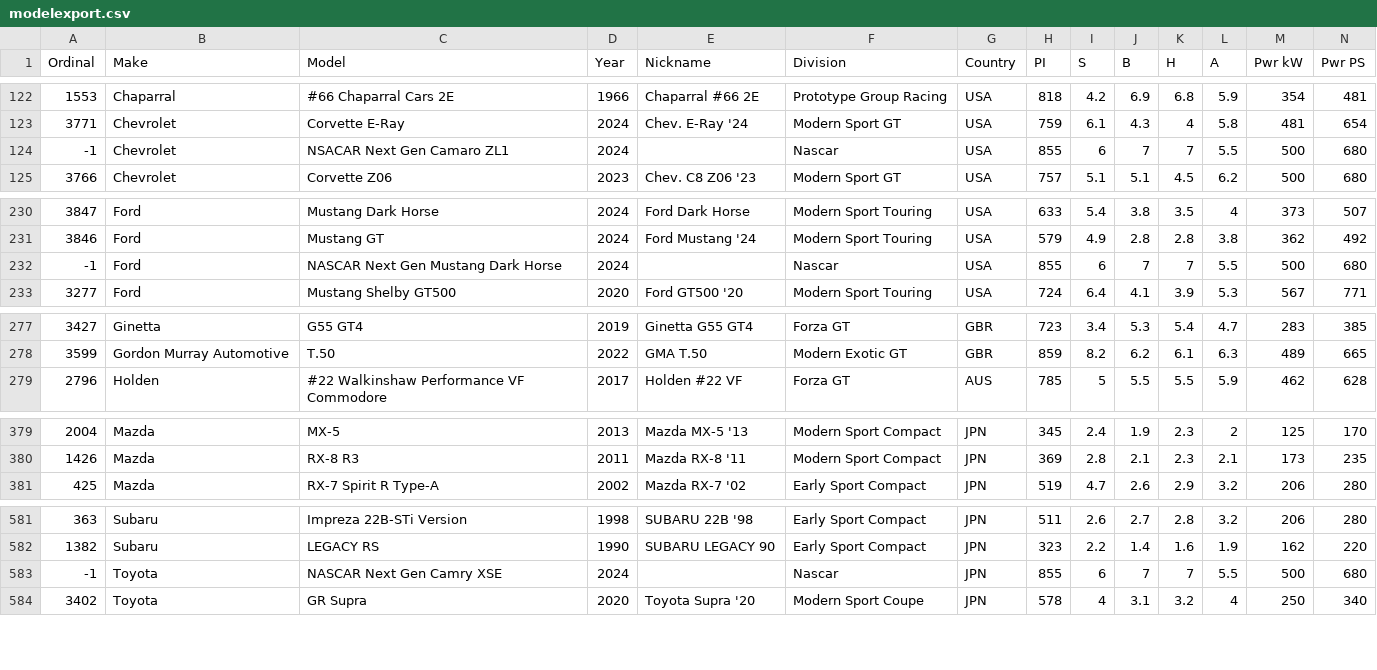
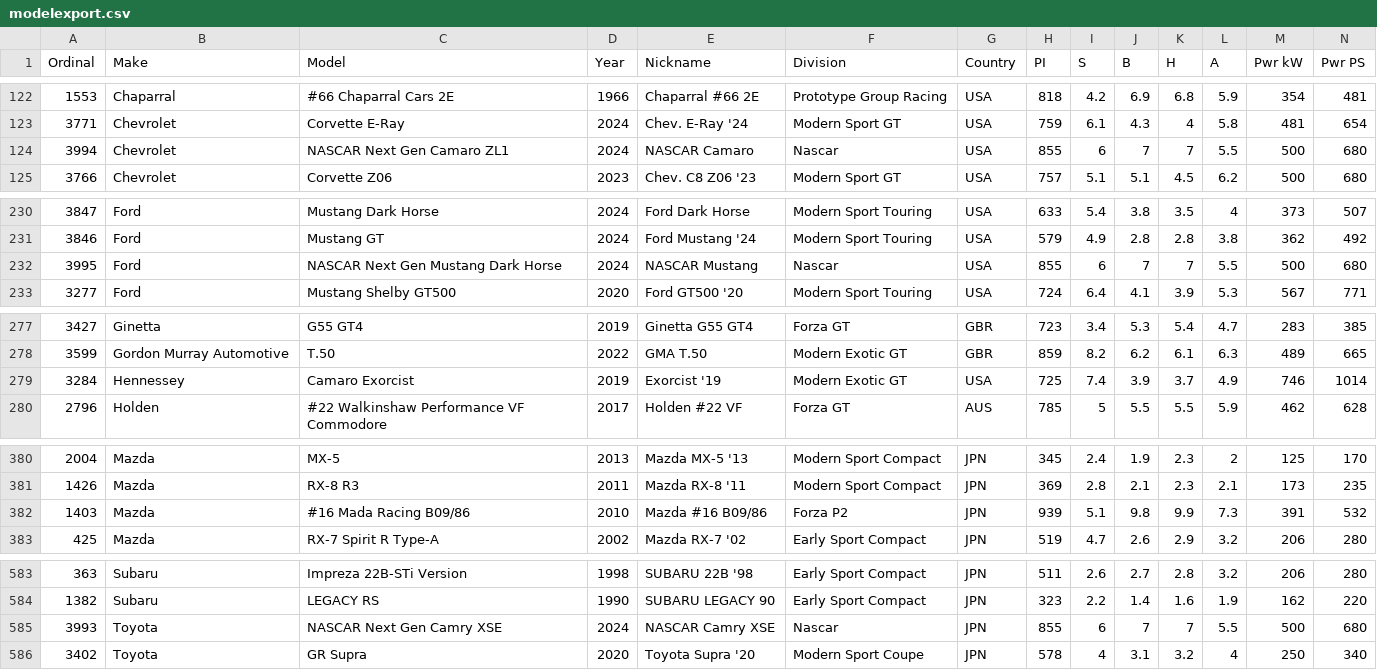
Before and after one commit to AmiralPatate/FM23Data, a CSV file: modelexport.csv, drawn as a sheet; only a part is shown, gaps mark what is left out; addresses are those after the commit; rows hold the shown columns only; the diff names each change by its address in the sheet, - before the commit and + after, or states it on an @@ line.

Commit message:
Automatic data update 24-11-30@14:01

```diff
--- a/modelexport.csv
+++ b/modelexport.csv
-A124 (Ordinal): -1
+A124 (Ordinal): 3994
-C124 (Model): NSACAR Next Gen Camaro ZL1
+C124 (Model): NASCAR Next Gen Camaro ZL1
-E124 (Nickname): (empty)
+E124 (Nickname): NASCAR Camaro
-A232 (Ordinal): -1
+A232 (Ordinal): 3995
-E232 (Nickname): (empty)
+E232 (Nickname): NASCAR Mustang
+row 279: 3284 | Hennessey | Camaro Exorcist | 2019 | Exorcist '19 | Modern Exotic GT | USA | 725 | 7.4 | 3.9 | 3.7 | 4.9 | 746 | 1014
+row 382: 1403 | Mazda | #16 Mada Racing B09/86 | 2010 | Mazda #16 B09/86 | Forza P2 | JPN | 939 | 5.1 | 9.8 | 9.9 | 7.3 | 391 | 532
-A585 (Ordinal): -1
+A585 (Ordinal): 3993
-E585 (Nickname): (empty)
+E585 (Nickname): NASCAR Camry XSE
```
